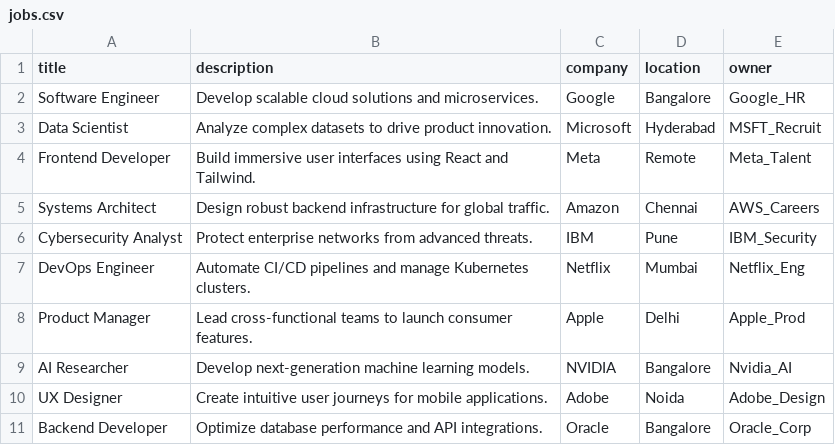
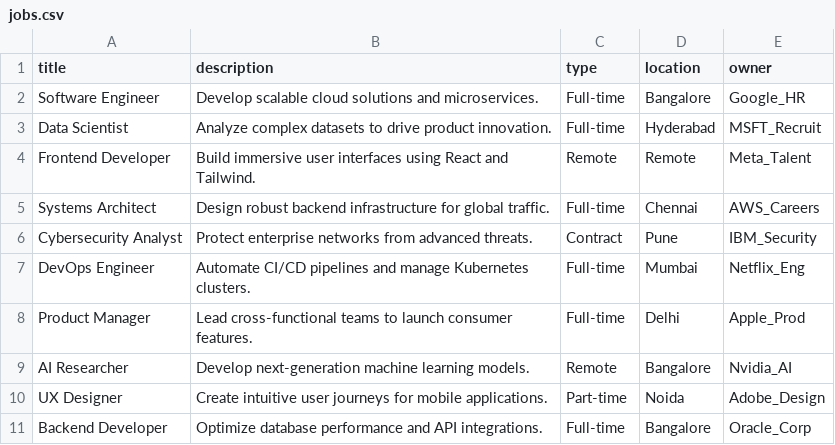
Before and after one commit to chiru1005m-maker/job-portal-fullstack, a CSV file: src/data/jobs.csv, drawn as a sheet.

```diff
--- a/src/data/jobs.csv
+++ b/src/data/jobs.csv
@@ -1,11 +1,11 @@
-title,description,company,location,owner
-Software Engineer,Develop scalable cloud solutions and microservices.,Google,Bangalore,Google_HR
-Data Scientist,Analyze complex datasets to drive product innovation.,Microsoft,Hyderabad,MSFT_Recruit
-Frontend Developer,Build immersive user interfaces using React and Tailwind.,Meta,Remote,Meta_Talent
-Systems Architect,Design robust backend infrastructure for global traffic.,Amazon,Chennai,AWS_Careers
-Cybersecurity Analyst,Protect enterprise networks from advanced threats.,IBM,Pune,IBM_Security
-DevOps Engineer,Automate CI/CD pipelines and manage Kubernetes clusters.,Netflix,Mumbai,Netflix_Eng
-Product Manager,Lead cross-functional teams to launch consumer features.,Apple,Delhi,Apple_Prod
-AI Researcher,Develop next-generation machine learning models.,NVIDIA,Bangalore,Nvidia_AI
-UX Designer,Create intuitive user journeys for mobile applications.,Adobe,Noida,Adobe_Design
-Backend Developer,Optimize database performance and API integrations.,Oracle,Bangalore,Oracle_Corp
+title,description,type,location,owner
+Software Engineer,"Develop scalable cloud solutions and microservices.",Full-time,Bangalore,Google_HR
+Data Scientist,"Analyze complex datasets to drive product innovation.",Full-time,Hyderabad,MSFT_Recruit
+Frontend Developer,"Build immersive user interfaces using React and Tailwind.",Remote,Remote,Meta_Talent
+Systems Architect,"Design robust backend infrastructure for global traffic.",Full-time,Chennai,AWS_Careers
+Cybersecurity Analyst,"Protect enterprise networks from advanced threats.",Contract,Pune,IBM_Security
+DevOps Engineer,"Automate CI/CD pipelines and manage Kubernetes clusters.",Full-time,Mumbai,Netflix_Eng
+Product Manager,"Lead cross-functional teams to launch consumer features.",Full-time,Delhi,Apple_Prod
+AI Researcher,"Develop next-generation machine learning models.",Remote,Bangalore,Nvidia_AI
+UX Designer,"Create intuitive user journeys for mobile applications.",Part-time,Noida,Adobe_Design
+Backend Developer,"Optimize database performance and API integrations.",Full-time,Bangalore,Oracle_Corp
```
Also changed, not shown: 2 other files.
